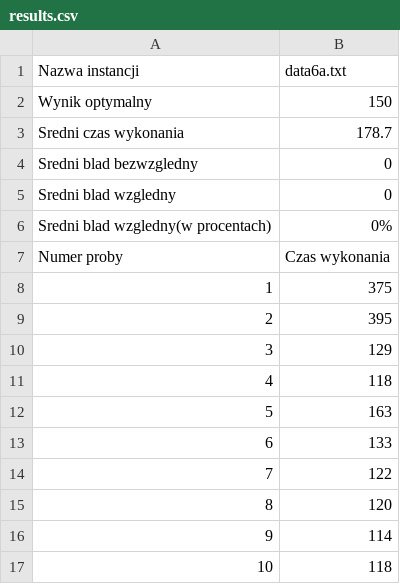
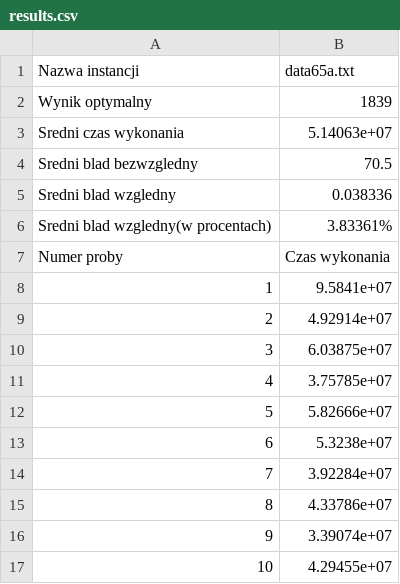
Before and after one commit to Kubste/PEA4, a CSV file: cmake-build-debug/files/results.csv, drawn as a sheet.

```diff
--- a/cmake-build-debug/files/results.csv
+++ b/cmake-build-debug/files/results.csv
@@ -1,17 +1,17 @@
-Nazwa instancji,data6a.txt
-Wynik optymalny,150
-Sredni czas wykonania,178.7
-Sredni blad bezwzgledny,0
-Sredni blad wzgledny,0
-Sredni blad wzgledny(w procentach),0%
+Nazwa instancji,data65a.txt
+Wynik optymalny,1839
+Sredni czas wykonania,5.14063e+07
+Sredni blad bezwzgledny,70.5
+Sredni blad wzgledny,0.038336
+Sredni blad wzgledny(w procentach),3.83361%
 Numer proby,Czas wykonania
-1,375
-2,395
-3,129
-4,118
-5,163
-6,133
-7,122
-8,120
-9,114
-10,118
+1,9.5841e+07
+2,4.92914e+07
+3,6.03875e+07
+4,3.75785e+07
+5,5.82666e+07
+6,5.3238e+07
+7,3.92284e+07
+8,4.33786e+07
+9,3.39074e+07
+10,4.29455e+07
```
Also changed, not shown: 7 other files.
